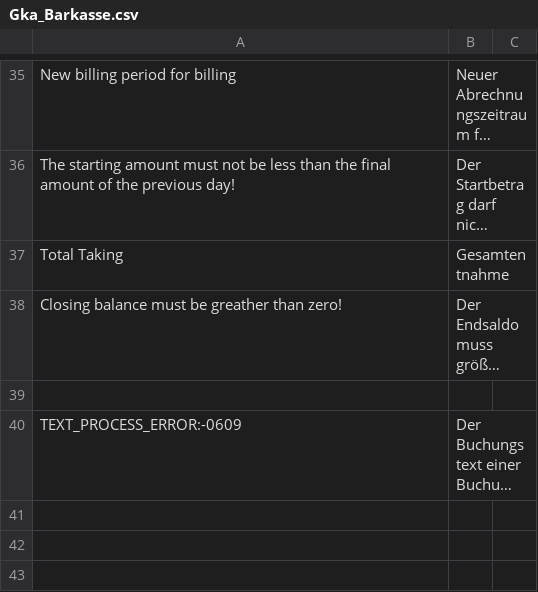
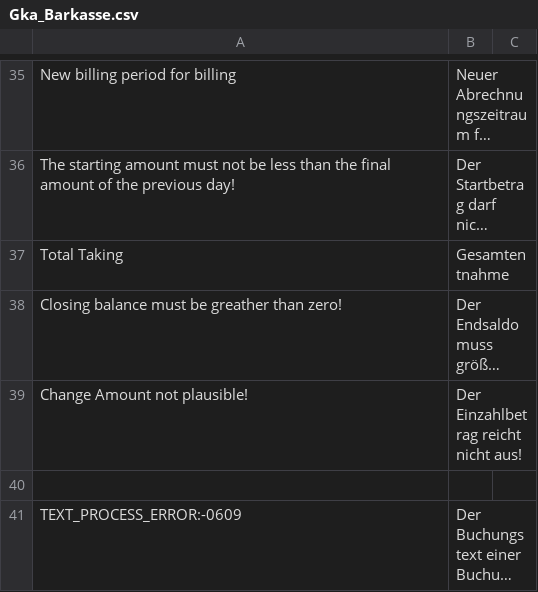
Before and after one commit to b3-it/magento-lts, a CSV file: app/locale/de_DE/Gka_Barkasse.csv, drawn as a sheet; only a part is shown, gaps mark what is left out; long unchanged cells end in …; the diff names each change by its address in the sheet, - before the commit and + after, or states it on an @@ line.

```diff
--- a/app/locale/de_DE/Gka_Barkasse.csv
+++ b/app/locale/de_DE/Gka_Barkasse.csv
+row 39: Change Amount not plausible! | Der Einzahlbetrag reicht nicht aus!
```
Also changed, not shown: app/locale/de_DE/Gka_Checkout.csv, 15 other files.
